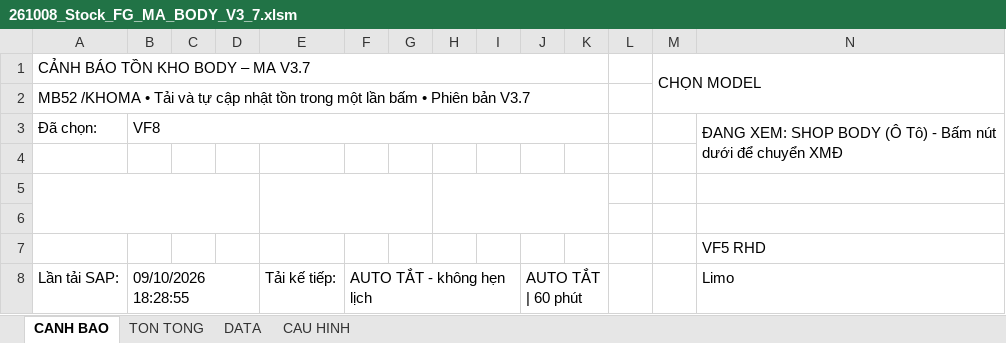
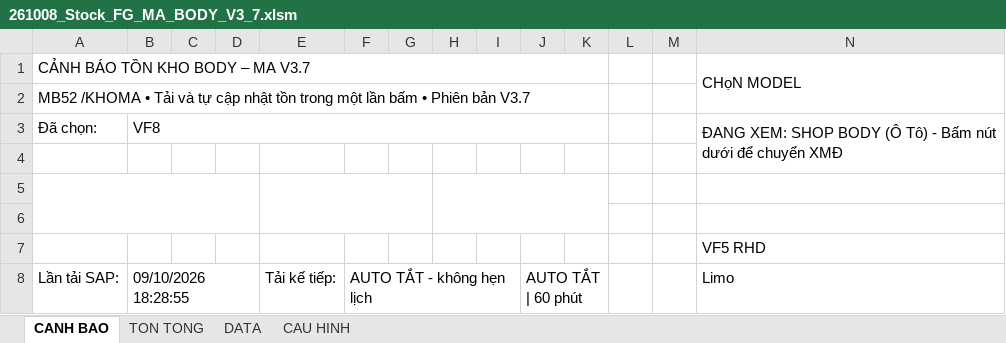
Before and after one commit to taikthp357-ctrl/ob-tool-rc35, an Excel workbook: 261008_Stock_FG_MA_BODY_V3_7.xlsm, sheet CANH BAO, drawn as a sheet; only a part is shown; values as stored, in another font and other column widths than the file's, no cell formats; charts and pictures not drawn; the diff names each change by its address in the sheet, - before the commit and + after, or states it on an @@ line.

Commit message:
fix(stock-v3.7): perfectly align right panel N1:O2 and dynamic header banners A1:L1 across shops

```diff
--- a/261008_Stock_FG_MA_BODY_V3_7.xlsm (sheet CANH BAO)
+++ b/261008_Stock_FG_MA_BODY_V3_7.xlsm (sheet CANH BAO)
-M1: CHỌN MODEL
+M1: (empty)
-M1:N2 merged
-N1: (empty)
+N1: CHọN MODEL
+N1:N2 merged
```
Also changed, not shown: cell formats, charts or pictures, 5 other files.
